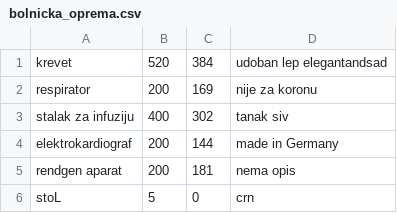
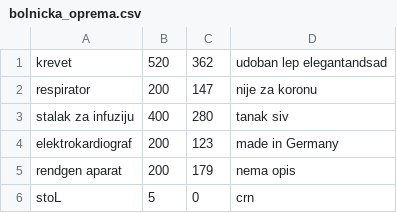
Before and after one commit to dragicevic19/usi-hospital, a CSV file: data/bolnicka_oprema.csv, drawn as a sheet.

```diff
--- a/data/bolnicka_oprema.csv
+++ b/data/bolnicka_oprema.csv
@@ -1,6 +1,6 @@
-krevet,520,384,udoban lep elegantandsad
-respirator,200,169,nije za koronu
-stalak za infuziju,400,302,tanak siv
-elektrokardiograf,200,144,made in Germany
-rendgen aparat,200,181,nema opis
+krevet,520,362,udoban lep elegantandsad
+respirator,200,147,nije za koronu
+stalak za infuziju,400,280,tanak siv
+elektrokardiograf,200,123,made in Germany
+rendgen aparat,200,179,nema opis
 stoL,5,0,crn
```
Also changed, not shown: data/dogadjaji.csv, data/prostorije.csv, 17 other files.
